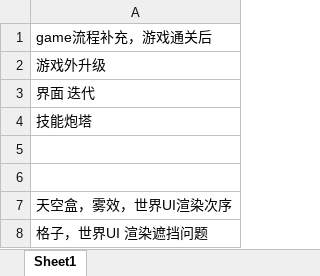
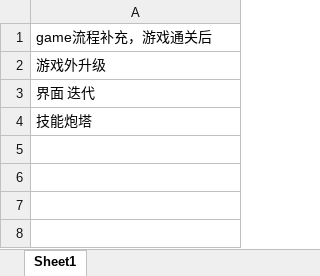
Before and after one commit to Yellowjump/zizouqi, an Excel workbook: documents/todo.xlsx, sheet Sheet1, drawn as a sheet; values as stored, in another font and other column widths than the file's, no borders; the diff names each change by its address in the sheet, - before the commit and + after, or states it on an @@ line.

```diff
--- a/documents/todo.xlsx (sheet Sheet1)
+++ b/documents/todo.xlsx (sheet Sheet1)
-row 5: (empty)
-row 6: (empty)
-row 7: 天空盒，雾效，世界UI渲染次序
-row 8: 格子，世界UI 渲染遮挡问题
```
Also changed, not shown: 6 other files.
